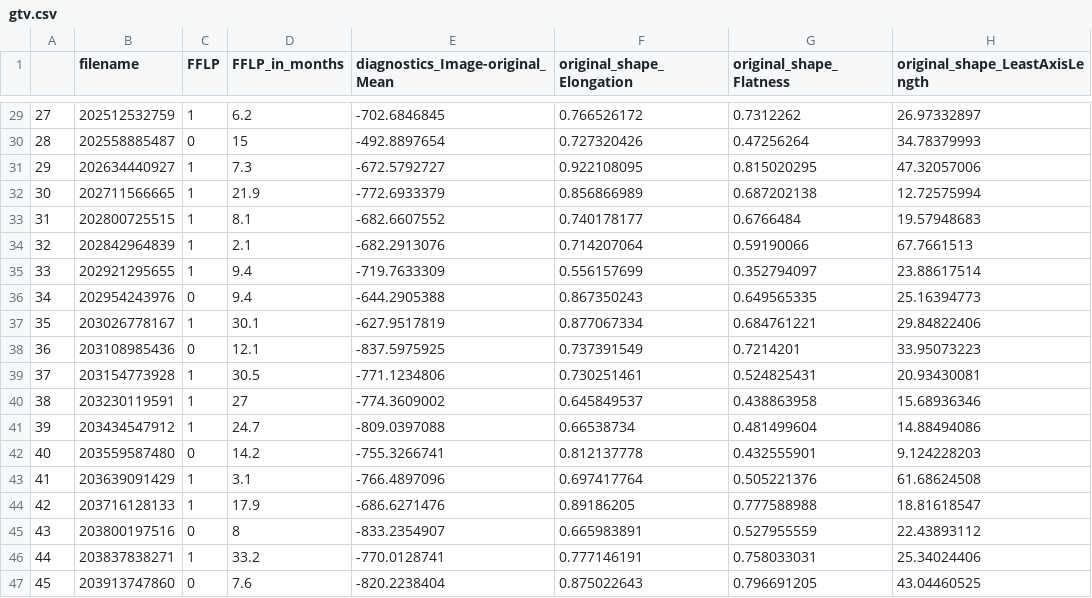
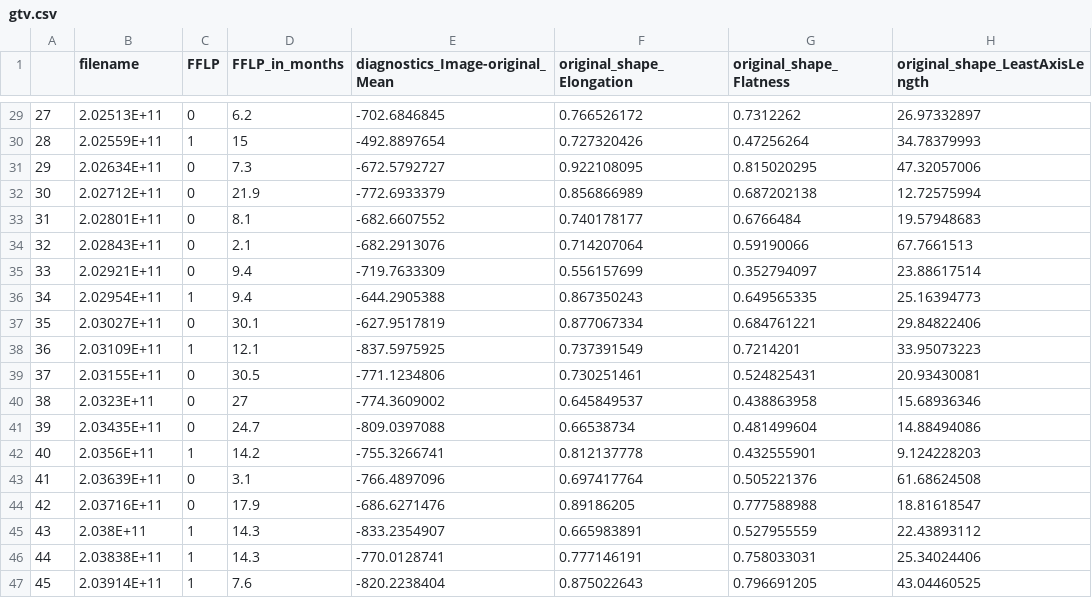
Before and after one commit to ricky-hu/liver_mets, a CSV file: gtv.csv, drawn as a sheet; only a part is shown, gaps mark what is left out; the diff covers the shown part only; the diff names each change by its address in the sheet, - before the commit and + after, or states it on an @@ line.

```diff
--- a/gtv.csv
+++ b/gtv.csv
-B29 (filename): 202512532759
+B29 (filename): 2.02513E+11
-C29 (FFLP): 1
+C29 (FFLP): 0
-B30 (filename): 202558885487
+B30 (filename): 2.02559E+11
-C30 (FFLP): 0
+C30 (FFLP): 1
-B31 (filename): 202634440927
+B31 (filename): 2.02634E+11
-C31:C35 (FFLP): 1
+C31:C35 (FFLP): 0
-B32 (filename): 202711566665
+B32 (filename): 2.02712E+11
-B33 (filename): 202800725515
+B33 (filename): 2.02801E+11
-B34 (filename): 202842964839
+B34 (filename): 2.02843E+11
-B35 (filename): 202921295655
+B35 (filename): 2.02921E+11
-B36 (filename): 202954243976
+B36 (filename): 2.02954E+11
-C36 (FFLP): 0
+C36 (FFLP): 1
-B37 (filename): 203026778167
+B37 (filename): 2.03027E+11
-C37 (FFLP): 1
+C37 (FFLP): 0
-B38 (filename): 203108985436
+B38 (filename): 2.03109E+11
-C38 (FFLP): 0
+C38 (FFLP): 1
-B39 (filename): 203154773928
+B39 (filename): 2.03155E+11
-C39:C41 (FFLP): 1
+C39:C41 (FFLP): 0
-B40 (filename): 203230119591
+B40 (filename): 2.0323E+11
-B41 (filename): 203434547912
+B41 (filename): 2.03435E+11
-B42 (filename): 203559587480
+B42 (filename): 2.0356E+11
-C42 (FFLP): 0
+C42 (FFLP): 1
-B43 (filename): 203639091429
+B43 (filename): 2.03639E+11
-C43:C44 (FFLP): 1
+C43:C44 (FFLP): 0
-B44 (filename): 203716128133
+B44 (filename): 2.03716E+11
-B45 (filename): 203800197516
+B45 (filename): 2.038E+11
-C45 (FFLP): 0
+C45 (FFLP): 1
-D45 (FFLP_in_months): 8
+D45 (FFLP_in_months): 14.3
-B46 (filename): 203837838271
+B46 (filename): 2.03838E+11
-D46 (FFLP_in_months): 33.2
+D46 (FFLP_in_months): 14.3
-B47 (filename): 203913747860
+B47 (filename): 2.03914E+11
-C47 (FFLP): 0
+C47 (FFLP): 1
```
Also changed, not shown: 126 edited cells elsewhere in this file, gtv_0.csv, liver_plus_gtv.csv, 10 other files.
